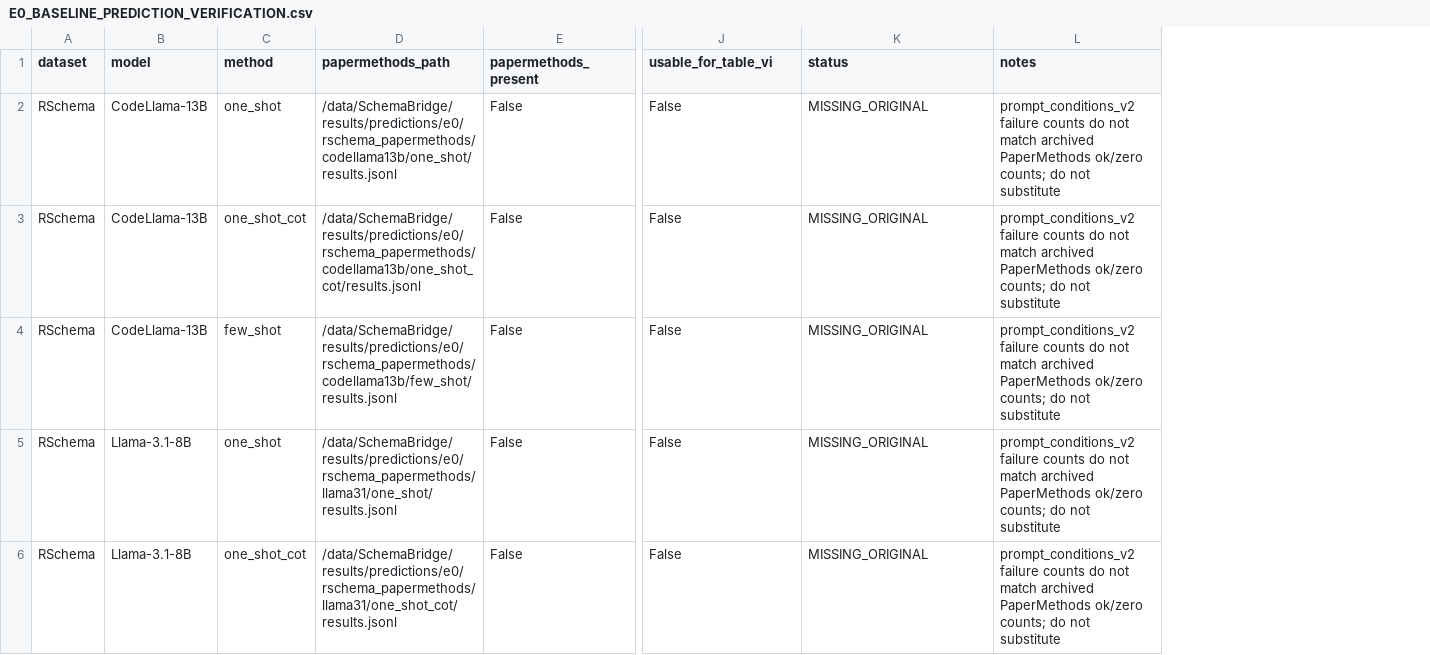
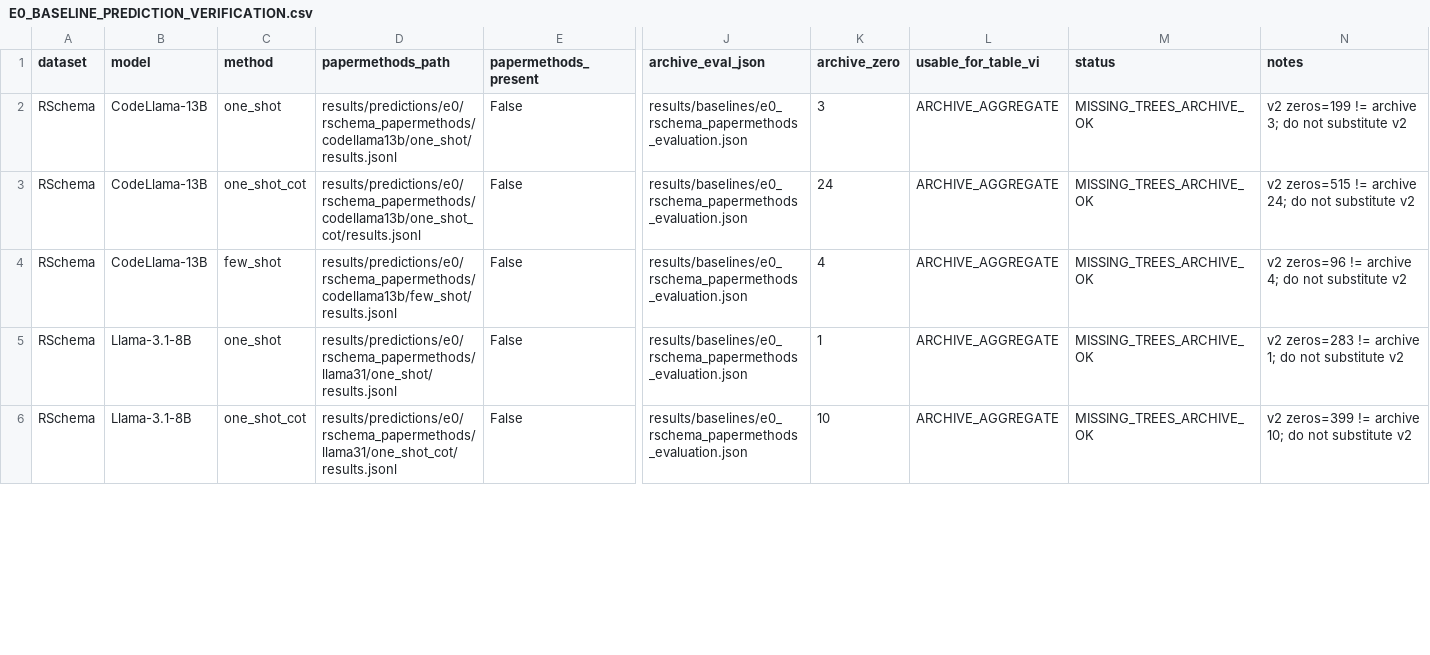
Before and after one commit to iamsriom/SchemaBridge, a CSV file: audit/E0_BASELINE_PREDICTION_VERIFICATION.csv, drawn as a sheet; only a part is shown, gaps mark what is left out; addresses are those after the commit; the diff covers the shown part only; the diff names each change by its address in the sheet, - before the commit and + after, or states it on an @@ line.

```diff
--- a/audit/E0_BASELINE_PREDICTION_VERIFICATION.csv
+++ b/audit/E0_BASELINE_PREDICTION_VERIFICATION.csv
+column J (archive_eval_json), rows 2-6: all results/baselines/e0_rschema_papermethods_evaluation.json
+column K (archive_zero), rows 2-6: 3 | 24 | 4 | 1 | 10
-D2 (papermethods_path): /data/SchemaBridge/results/predictions/e0/rschema_papermethods/codellama13b/one_shot/results.jsonl
+D2 (papermethods_path): results/predictions/e0/rschema_papermethods/codellama13b/one_shot/results.jsonl
-L2:L6 (usable_for_table_vi): False
+L2:L6 (usable_for_table_vi): ARCHIVE_AGGREGATE
-M2:M6 (status): MISSING_ORIGINAL
+M2:M6 (status): MISSING_TREES_ARCHIVE_OK
-N2 (notes): prompt_conditions_v2 failure counts do not match archived PaperMethods ok/zero counts; do not substitute
+N2 (notes): v2 zeros=199 != archive 3; do not substitute v2
-D3 (papermethods_path): /data/SchemaBridge/results/predictions/e0/rschema_papermethods/codellama13b/one_shot_cot/results.jsonl
+D3 (papermethods_path): results/predictions/e0/rschema_papermethods/codellama13b/one_shot_cot/results.jsonl
-N3 (notes): prompt_conditions_v2 failure counts do not match archived PaperMethods ok/zero counts; do not substitute
+N3 (notes): v2 zeros=515 != archive 24; do not substitute v2
-D4 (papermethods_path): /data/SchemaBridge/results/predictions/e0/rschema_papermethods/codellama13b/few_shot/results.jsonl
+D4 (papermethods_path): results/predictions/e0/rschema_papermethods/codellama13b/few_shot/results.jsonl
-N4 (notes): prompt_conditions_v2 failure counts do not match archived PaperMethods ok/zero counts; do not substitute
+N4 (notes): v2 zeros=96 != archive 4; do not substitute v2
-D5 (papermethods_path): /data/SchemaBridge/results/predictions/e0/rschema_papermethods/llama31/one_shot/results.jsonl
+D5 (papermethods_path): results/predictions/e0/rschema_papermethods/llama31/one_shot/results.jsonl
-N5 (notes): prompt_conditions_v2 failure counts do not match archived PaperMethods ok/zero counts; do not substitute
+N5 (notes): v2 zeros=283 != archive 1; do not substitute v2
-D6 (papermethods_path): /data/SchemaBridge/results/predictions/e0/rschema_papermethods/llama31/one_shot_cot/results.jsonl
+D6 (papermethods_path): results/predictions/e0/rschema_papermethods/llama31/one_shot_cot/results.jsonl
-N6 (notes): prompt_conditions_v2 failure counts do not match archived PaperMethods ok/zero counts; do not substitute
+N6 (notes): v2 zeros=399 != archive 10; do not substitute v2
```
Also changed, not shown: 16 edited cells elsewhere in this file, audit/E0_PAPER_COMPARISON.csv, results/metrics/reproduced/E0_TABLE_VI_FINAL.csv, 10 other files.
